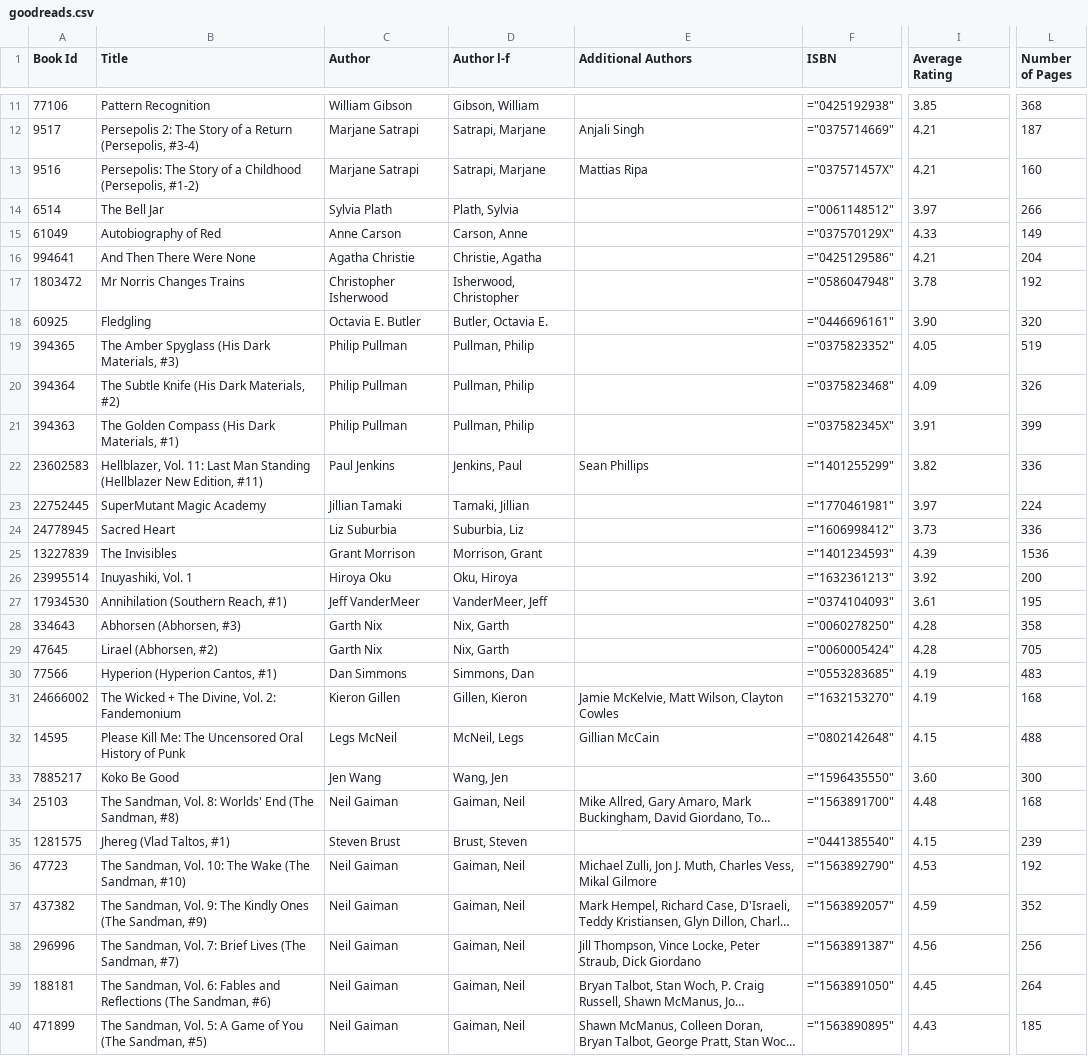
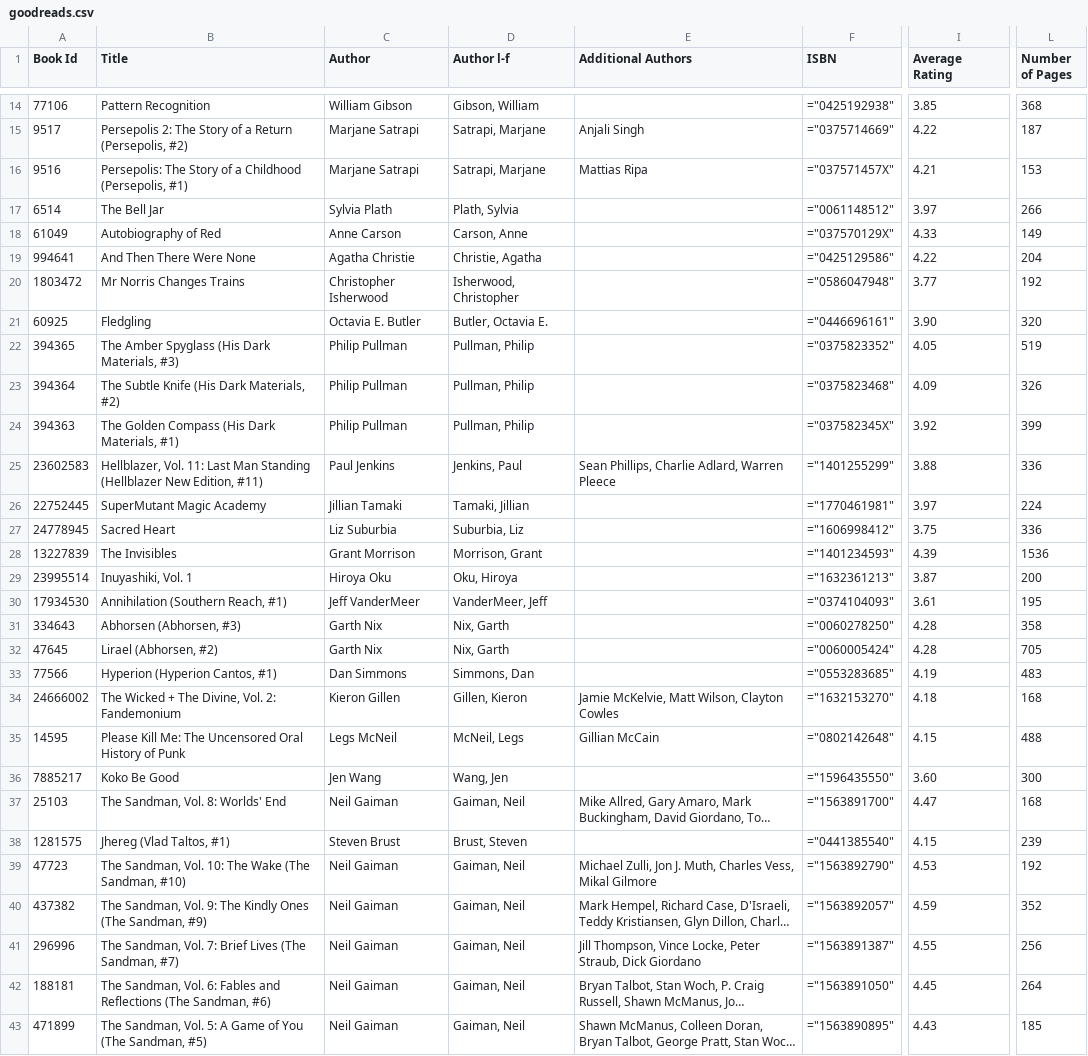
Before and after one commit to mouse-reeve/book-catalogue, a CSV file: goodreads.csv, drawn as a sheet; only a part is shown, gaps mark what is left out; long unchanged cells end in …; addresses are those after the commit; the diff covers the shown part only; the diff names each change by its address in the sheet, - before the commit and + after, or states it on an @@ line.

```diff
--- a/goodreads.csv
+++ b/goodreads.csv
-B15 (Title): …Return (Persepolis, #3-4)
+B15 (Title): …Return (Persepolis, #2)
-I15 (Average Rating): 4.21
+I15 (Average Rating): 4.22
-B16 (Title): …Childhood (Persepolis, #1-2)
+B16 (Title): …Childhood (Persepolis, #1)
-L16 (Number of Pages): 160
+L16 (Number of Pages): 153
-I19 (Average Rating): 4.21
+I19 (Average Rating): 4.22
-I20 (Average Rating): 3.78
+I20 (Average Rating): 3.77
-I24 (Average Rating): 3.91
+I24 (Average Rating): 3.92
-E25 (Additional Authors): Sean Phillips
+E25 (Additional Authors): Sean Phillips, Charlie Adlard, Warren Pleece
-I25 (Average Rating): 3.82
+I25 (Average Rating): 3.88
-I27 (Average Rating): 3.73
+I27 (Average Rating): 3.75
-I29 (Average Rating): 3.92
+I29 (Average Rating): 3.87
-I34 (Average Rating): 4.19
+I34 (Average Rating): 4.18
-B37 (Title): The Sandman, Vol. 8: Worlds' End (The Sandman, #8)
+B37 (Title): The Sandman, Vol. 8: Worlds' End
-I37 (Average Rating): 4.48
+I37 (Average Rating): 4.47
-I41 (Average Rating): 4.56
+I41 (Average Rating): 4.55
```
Also changed, not shown: 3 added rows and 58 edited cells elsewhere in this file, 1 other file.
